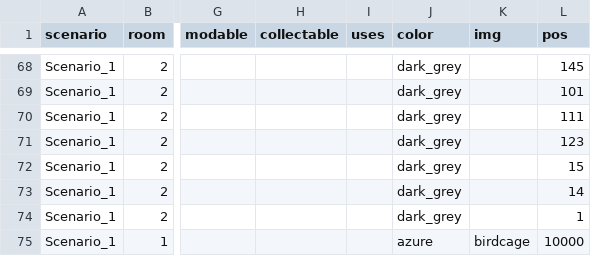
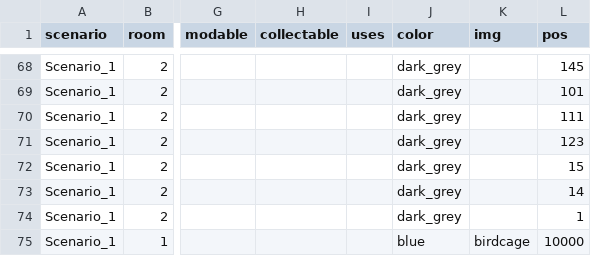
Before and after one commit to dimch0/circles, a CSV file: data/data.csv, drawn as a sheet; only a part is shown, gaps mark what is left out; the diff names each change by its address in the sheet, - before the commit and + after, or states it on an @@ line.

```diff
--- a/data/data.csv
+++ b/data/data.csv
-J75 (color): azure
+J75 (color): blue
```
Also changed, not shown: 12 other files.
